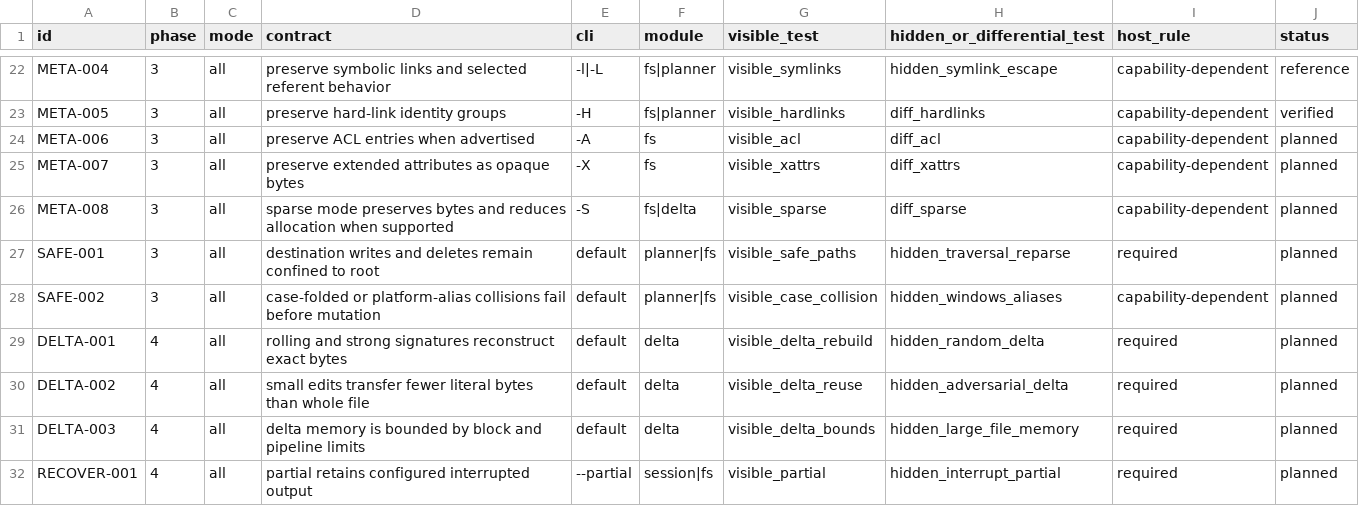
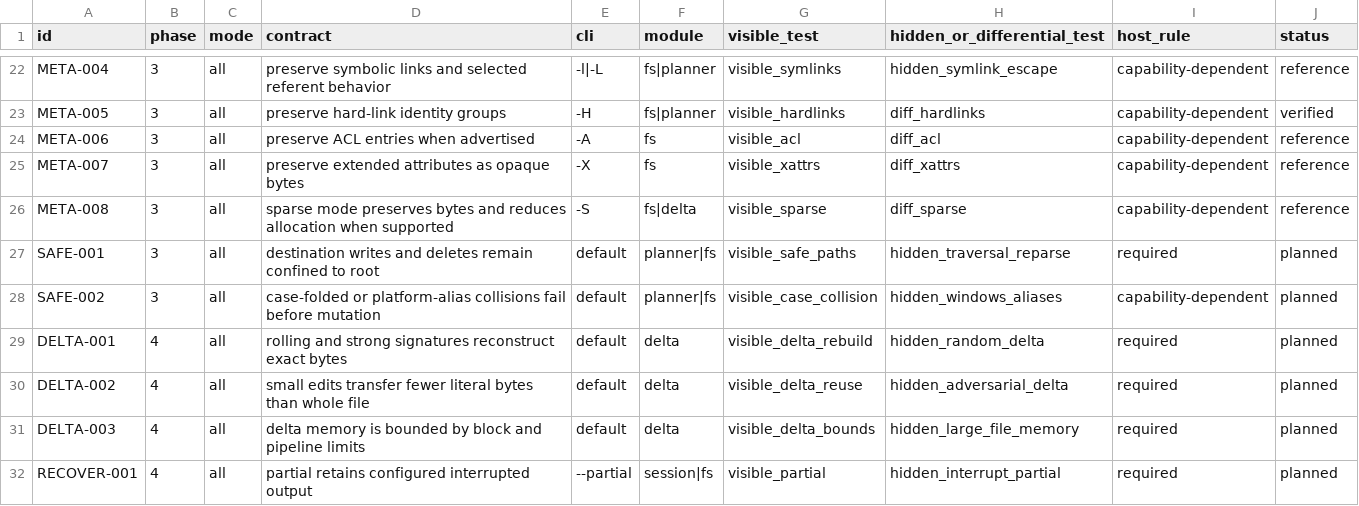
Before and after one commit to andreaspetersdev/hase-bench, a CSV file: tasks/rust/rust_rsync/COMPATIBILITY_MATRIX.csv, drawn as a sheet; only a part is shown, gaps mark what is left out.

Commit message:
add: preserve RUST-RSYNC Windows metadata

```diff
--- a/tasks/rust/rust_rsync/COMPATIBILITY_MATRIX.csv
+++ b/tasks/rust/rust_rsync/COMPATIBILITY_MATRIX.csv
@@ -23,5 +23,5 @@ META-004,3,all,preserve symbolic links and selected referent behavior,-l|-L,fs|p
 META-005,3,all,preserve hard-link identity groups,-H,fs|planner,visible_hardlinks,diff_hardlinks,capability-dependent,verified
-META-006,3,all,preserve ACL entries when advertised,-A,fs,visible_acl,diff_acl,capability-dependent,planned
-META-007,3,all,preserve extended attributes as opaque bytes,-X,fs,visible_xattrs,diff_xattrs,capability-dependent,planned
-META-008,3,all,sparse mode preserves bytes and reduces allocation when supported,-S,fs|delta,visible_sparse,diff_sparse,capability-dependent,planned
+META-006,3,all,preserve ACL entries when advertised,-A,fs,visible_acl,diff_acl,capability-dependent,reference
+META-007,3,all,preserve extended attributes as opaque bytes,-X,fs,visible_xattrs,diff_xattrs,capability-dependent,reference
+META-008,3,all,sparse mode preserves bytes and reduces allocation when supported,-S,fs|delta,visible_sparse,diff_sparse,capability-dependent,reference
 SAFE-001,3,all,destination writes and deletes remain confined to root,default,planner|fs,visible_safe_paths,hidden_traversal_reparse,required,planned
```
Also changed, not shown: 5 other files.
